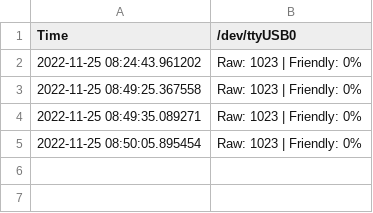
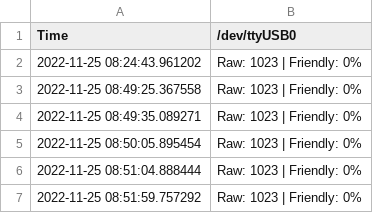
Before and after one commit to omerfarukkykc/DataStore, a CSV file: TryZone/data.csv, drawn as a sheet.

Commit message:
Fri Nov 25 08:51:59 AM EST 2022

```diff
--- a/TryZone/data.csv
+++ b/TryZone/data.csv
@@ -5 +5,3 @@ Time,/dev/ttyUSB0
 2022-11-25 08:50:05.895454,Raw: 1023 | Friendly: 0%
+2022-11-25 08:51:04.888444,Raw: 1023 | Friendly: 0%
+2022-11-25 08:51:59.757292,Raw: 1023 | Friendly: 0%
```
